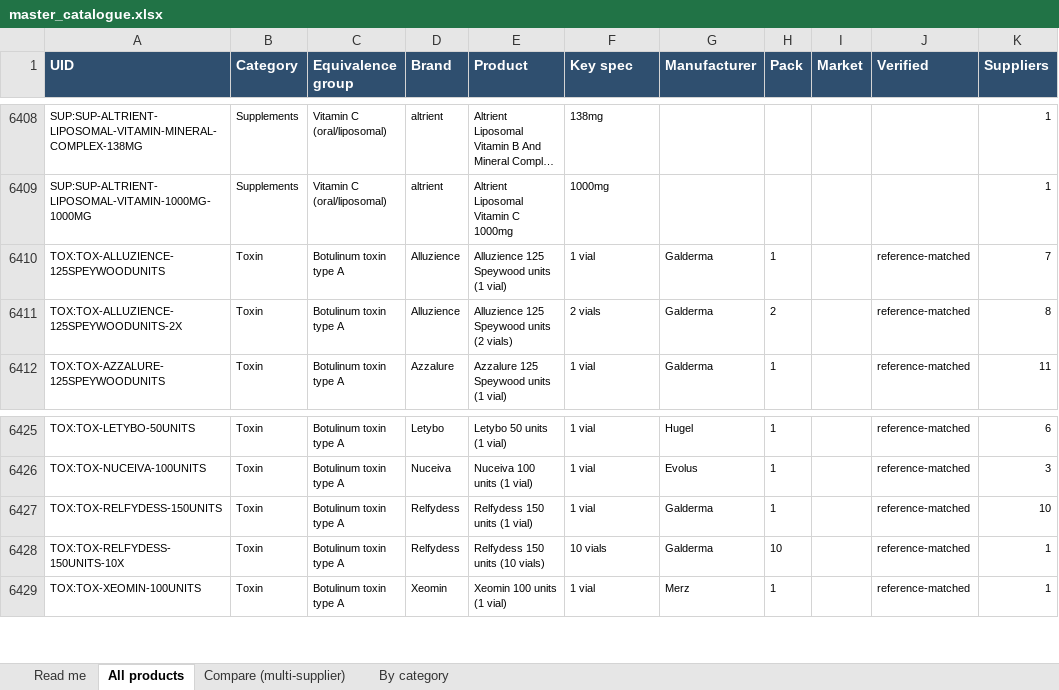
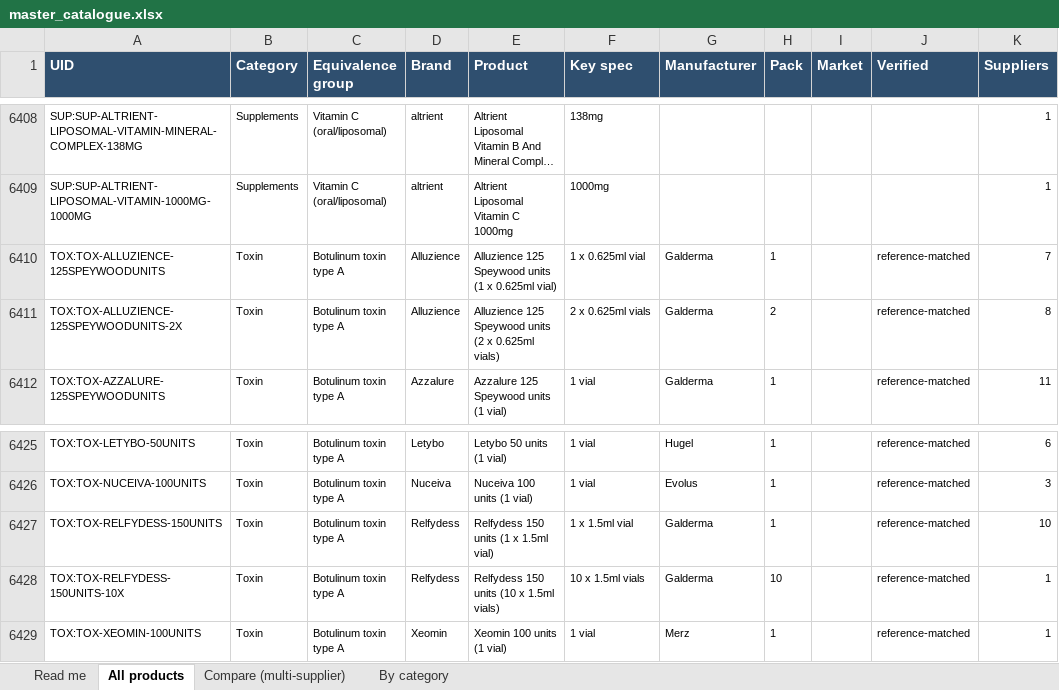
Before and after one commit to asghariresearcher1918-cyber/product-matching, an Excel workbook: output/master_catalogue.xlsx, sheet All products, drawn as a sheet; only a part is shown, gaps mark what is left out; long unchanged cells end in …; values as stored, in another font and other column widths than the file's, no borders; the diff names each change by its address in the sheet, - before the commit and + after, or states it on an @@ line.

```diff
--- a/output/master_catalogue.xlsx (sheet All products)
+++ b/output/master_catalogue.xlsx (sheet All products)
-E6410 (Product): Alluzience 125 Speywood units (1 vial)
+E6410 (Product): Alluzience 125 Speywood units (1 x 0.625ml vial)
-F6410 (Key spec): 1 vial
+F6410 (Key spec): 1 x 0.625ml vial
-E6411 (Product): Alluzience 125 Speywood units (2 vials)
+E6411 (Product): Alluzience 125 Speywood units (2 x 0.625ml vials)
-F6411 (Key spec): 2 vials
+F6411 (Key spec): 2 x 0.625ml vials
-E6427 (Product): Relfydess 150 units (1 vial)
+E6427 (Product): Relfydess 150 units (1 x 1.5ml vial)
-F6427 (Key spec): 1 vial
+F6427 (Key spec): 1 x 1.5ml vial
-E6428 (Product): Relfydess 150 units (10 vials)
+E6428 (Product): Relfydess 150 units (10 x 1.5ml vials)
-F6428 (Key spec): 10 vials
+F6428 (Key spec): 10 x 1.5ml vials
```
Also changed, not shown: sheet Compare (multi-supplier), output/category_01_toxin.xlsx, 9 other files.
